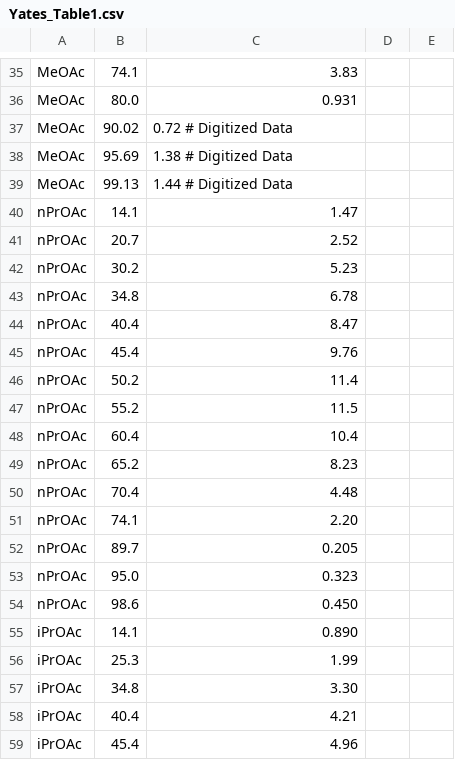
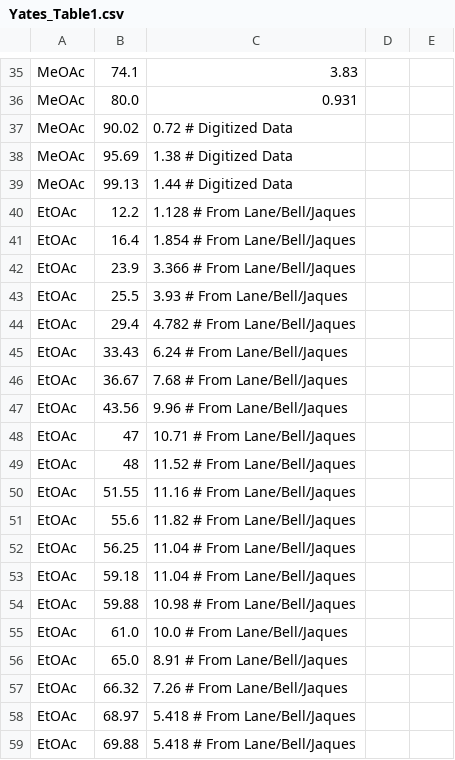
Before and after one commit to blinkletter/4410PythonNotebooks, a CSV file: Class_30_Yates_New/data/Yates_Table1.csv, drawn as a sheet; only a part is shown, gaps mark what is left out; the shorter side is filled out with more unchanged rows; the diff covers the shown part only; the diff names each change by its address in the sheet, - before the commit and + after, or states it on an @@ line.

```diff
--- a/Class_30_Yates_New/data/Yates_Table1.csv
+++ b/Class_30_Yates_New/data/Yates_Table1.csv
+row 40: EtOAc | 12.2 | 1.128 # From Lane/Bell/Jaques
+row 41: EtOAc | 16.4 | 1.854 # From Lane/Bell/Jaques
+row 42: EtOAc | 23.9 | 3.366 # From Lane/Bell/Jaques
+row 43: EtOAc | 25.5 | 3.93 # From Lane/Bell/Jaques
+row 44: EtOAc | 29.4 | 4.782 # From Lane/Bell/Jaques
+row 45: EtOAc | 33.43 | 6.24 # From Lane/Bell/Jaques
+row 46: EtOAc | 36.67 | 7.68 # From Lane/Bell/Jaques
+row 47: EtOAc | 43.56 | 9.96 # From Lane/Bell/Jaques
+row 48: EtOAc | 47 | 10.71 # From Lane/Bell/Jaques
+row 49: EtOAc | 48 | 11.52 # From Lane/Bell/Jaques
+row 50: EtOAc | 51.55 | 11.16 # From Lane/Bell/Jaques
+row 51: EtOAc | 55.6 | 11.82 # From Lane/Bell/Jaques
+row 52: EtOAc | 56.25 | 11.04 # From Lane/Bell/Jaques
+row 53: EtOAc | 59.18 | 11.04 # From Lane/Bell/Jaques
+row 54: EtOAc | 59.88 | 10.98 # From Lane/Bell/Jaques
+row 55: EtOAc | 61.0 | 10.0 # From Lane/Bell/Jaques
+row 56: EtOAc | 65.0 | 8.91 # From Lane/Bell/Jaques
+row 57: EtOAc | 66.32 | 7.26 # From Lane/Bell/Jaques
+row 58: EtOAc | 68.97 | 5.418 # From Lane/Bell/Jaques
+row 59: EtOAc | 69.88 | 5.418 # From Lane/Bell/Jaques
```
Also changed, not shown: 9 added rows and 1 edited cell elsewhere in this file, Class_30_Yates_New/data/01_Giauque_Table9_activityH2OinH2SO4.csv, Class_30_Yates_New/data/Bell1955.csv, 55 other files.
